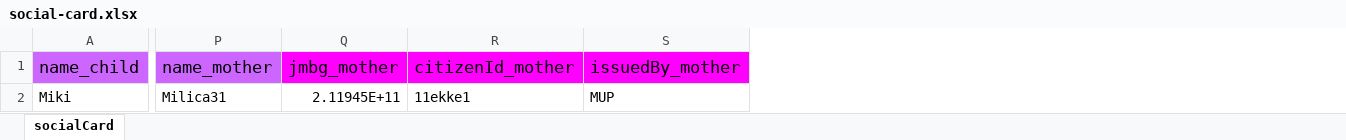
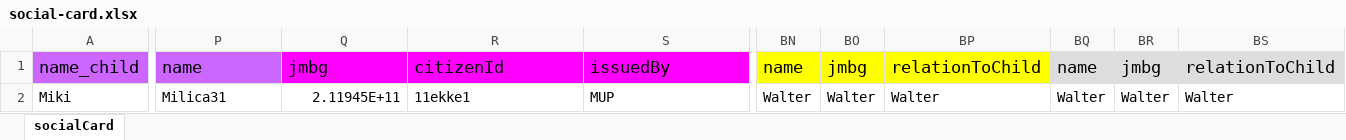
Before and after one commit to dragutin-avdalovic/srce-za-djecu-api, an Excel workbook: uploads/social-card.xlsx, sheet socialCard, drawn as a sheet; only a part is shown, gaps mark what is left out; values as stored, in another font and other column widths than the file's, no borders; the diff covers the shown part only; the diff names each change by its address in the sheet, - before the commit and + after, or states it on an @@ line.

Commit message:
xlsx files updated

```diff
--- a/uploads/social-card.xlsx (sheet socialCard)
+++ b/uploads/social-card.xlsx (sheet socialCard)
+column BN, rows 1-2: name | Walter
+column BO, rows 1-2: jmbg | Walter
+column BP, rows 1-2: relationToChild | Walter
+column BQ, rows 1-2: name | Walter
+column BR, rows 1-2: jmbg | Walter
+column BS, rows 1-2: relationToChild | Walter
-P1: name_mother
+P1: name
-Q1: jmbg_mother
+Q1: jmbg
-R1: citizenId_mother
+R1: citizenId
-S1: issuedBy_mother
+S1: issuedBy
```
Also changed, not shown: 46 edited cells elsewhere in this sheet.
